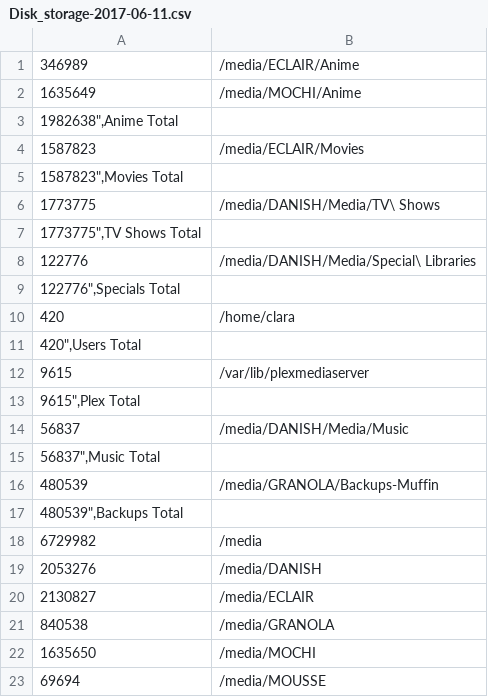
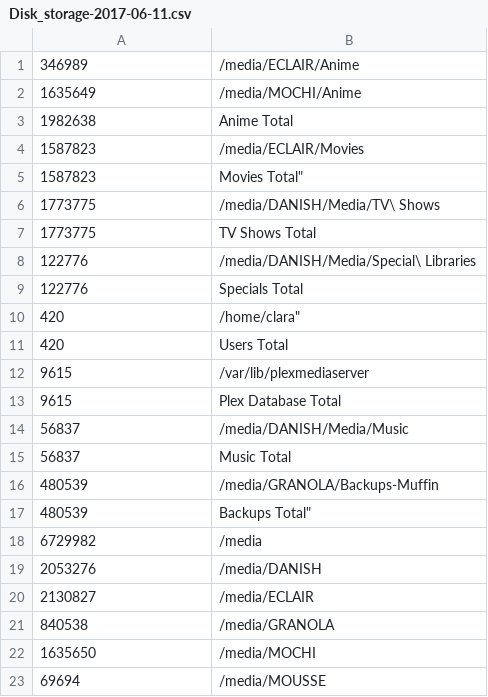
Before and after one commit to boxpenguin/Disk_Storage_Plot, a CSV file: Disk_Storage/new/Disk_storage-2017-06-11.csv, drawn as a sheet.

```diff
--- a/Disk_Storage/new/Disk_storage-2017-06-11.csv
+++ b/Disk_Storage/new/Disk_storage-2017-06-11.csv
@@ -2,17 +2,17 @@
 "1635649","/media/MOCHI/Anime"
-"1982638"",Anime Total"
+"1982638","Anime Total"
 "1587823","/media/ECLAIR/Movies"
-"1587823"",Movies Total"
+"1587823",Movies Total"
 "1773775","/media/DANISH/Media/TV\ Shows"
-"1773775"",TV Shows Total"
+"1773775","TV Shows Total"
 "122776","/media/DANISH/Media/Special\ Libraries"
-"122776"",Specials Total"
-"420","/home/clara"
-"420"",Users Total"
+"122776","Specials Total"
+"420","/"home/clara"
+"420","Users Total"
 "9615","/var/lib/plexmediaserver"
-"9615"",Plex Total"
+"9615","Plex Database Total"
 "56837","/media/DANISH/Media/Music"
-"56837"",Music Total"
+"56837","Music Total"
 "480539","/media/GRANOLA/Backups-Muffin"
-"480539"",Backups Total"
+"480539",Backups Total"
 "6729982","/media "
```
Also changed, not shown: Disk_Storage/new/Disk_storage-2017-05-28.csv, Disk_Storage/new/Disk_storage-2017-06-04.csv, 2 other files.
